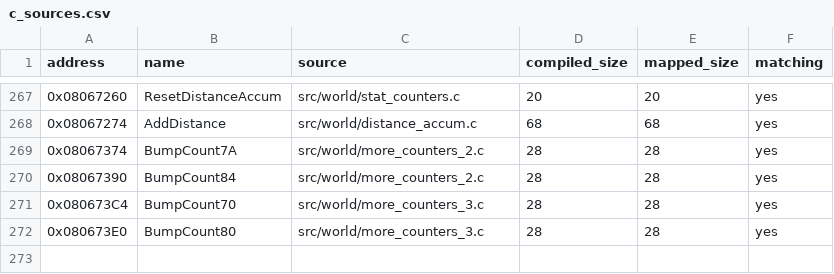
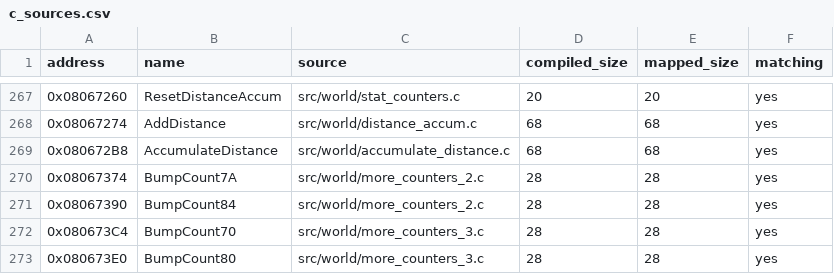
Before and after one commit to ahm3texe/gta-advance, a CSV file: data/c_sources.csv, drawn as a sheet; only a part is shown, gaps mark what is left out.

```diff
--- a/data/c_sources.csv
+++ b/data/c_sources.csv
@@ -268,2 +268,3 @@ address,name,source,compiled_size,mapped_size,matching
 0x08067274,AddDistance,src/world/distance_accum.c,68,68,yes
+0x080672B8,AccumulateDistance,src/world/accumulate_distance.c,68,68,yes
 0x08067374,BumpCount7A,src/world/more_counters_2.c,28,28,yes
```
Also changed, not shown: data/functions.csv, data/matching_regions.csv, 5 other files.
